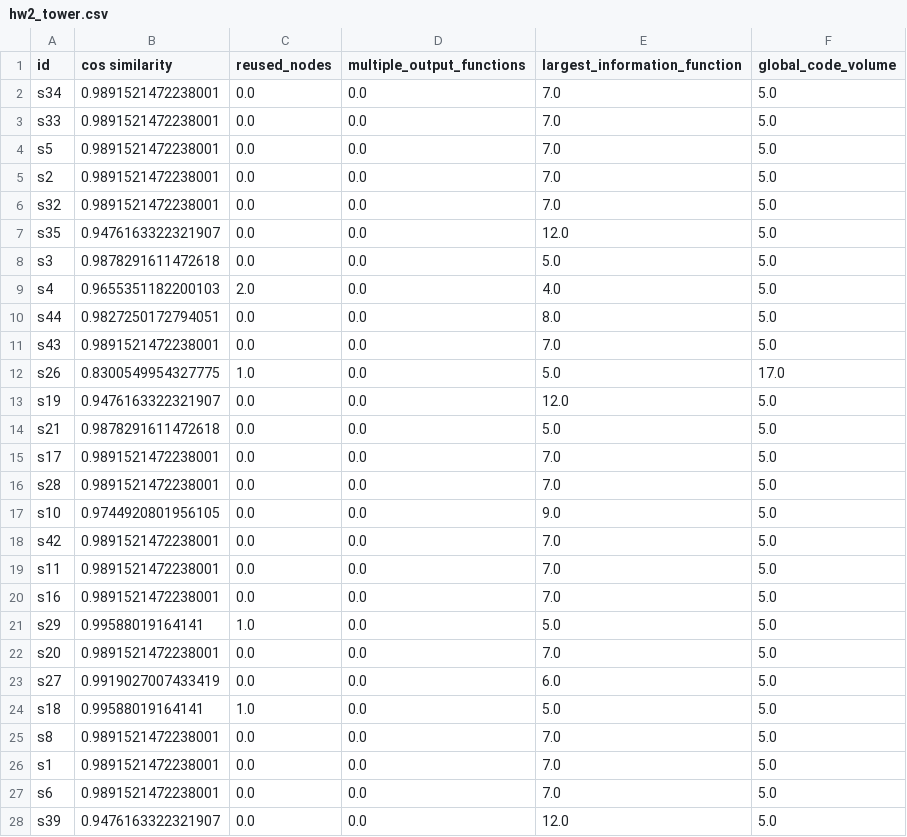
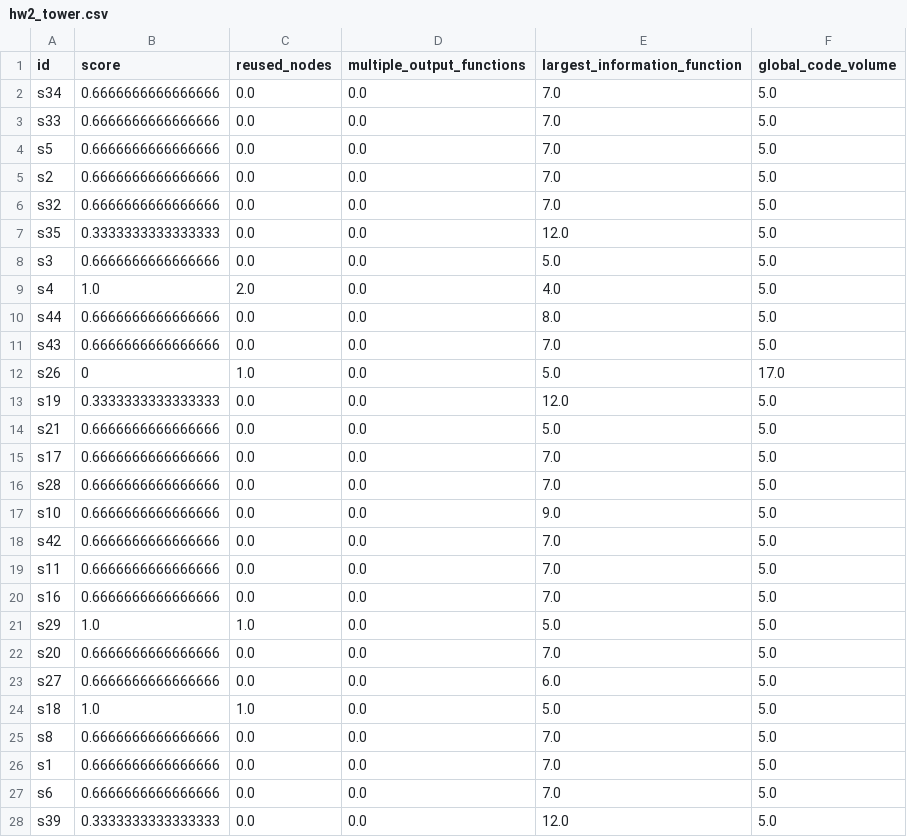
Before and after one commit to JudahRobBer/Python-Procedural-Decomposition-Metrics, a CSV file: metric_outputs/hw2_tower.csv, drawn as a sheet; only a part is shown; the diff covers the shown part only.

```diff
--- a/metric_outputs/hw2_tower.csv
+++ b/metric_outputs/hw2_tower.csv
@@ -1,28 +1,28 @@
-id,cos similarity,reused_nodes,multiple_output_functions,largest_information_function,global_code_volume
-s34,0.9891521472238001,0.0,0.0,7.0,5.0
-s33,0.9891521472238001,0.0,0.0,7.0,5.0
-s5,0.9891521472238001,0.0,0.0,7.0,5.0
-s2,0.9891521472238001,0.0,0.0,7.0,5.0
-s32,0.9891521472238001,0.0,0.0,7.0,5.0
-s35,0.9476163322321907,0.0,0.0,12.0,5.0
-s3,0.9878291611472618,0.0,0.0,5.0,5.0
-s4,0.9655351182200103,2.0,0.0,4.0,5.0
-s44,0.9827250172794051,0.0,0.0,8.0,5.0
-s43,0.9891521472238001,0.0,0.0,7.0,5.0
-s26,0.8300549954327775,1.0,0.0,5.0,17.0
-s19,0.9476163322321907,0.0,0.0,12.0,5.0
-s21,0.9878291611472618,0.0,0.0,5.0,5.0
-s17,0.9891521472238001,0.0,0.0,7.0,5.0
-s28,0.9891521472238001,0.0,0.0,7.0,5.0
-s10,0.9744920801956105,0.0,0.0,9.0,5.0
-s42,0.9891521472238001,0.0,0.0,7.0,5.0
-s11,0.9891521472238001,0.0,0.0,7.0,5.0
-s16,0.9891521472238001,0.0,0.0,7.0,5.0
-s29,0.99588019164141,1.0,0.0,5.0,5.0
-s20,0.9891521472238001,0.0,0.0,7.0,5.0
-s27,0.9919027007433419,0.0,0.0,6.0,5.0
-s18,0.99588019164141,1.0,0.0,5.0,5.0
-s8,0.9891521472238001,0.0,0.0,7.0,5.0
-s1,0.9891521472238001,0.0,0.0,7.0,5.0
-s6,0.9891521472238001,0.0,0.0,7.0,5.0
-s39,0.9476163322321907,0.0,0.0,12.0,5.0
+id,score,reused_nodes,multiple_output_functions,largest_information_function,global_code_volume
+s34,0.6666666666666666,0.0,0.0,7.0,5.0
+s33,0.6666666666666666,0.0,0.0,7.0,5.0
+s5,0.6666666666666666,0.0,0.0,7.0,5.0
+s2,0.6666666666666666,0.0,0.0,7.0,5.0
+s32,0.6666666666666666,0.0,0.0,7.0,5.0
+s35,0.3333333333333333,0.0,0.0,12.0,5.0
+s3,0.6666666666666666,0.0,0.0,5.0,5.0
+s4,1.0,2.0,0.0,4.0,5.0
+s44,0.6666666666666666,0.0,0.0,8.0,5.0
+s43,0.6666666666666666,0.0,0.0,7.0,5.0
+s26,0,1.0,0.0,5.0,17.0
+s19,0.3333333333333333,0.0,0.0,12.0,5.0
+s21,0.6666666666666666,0.0,0.0,5.0,5.0
+s17,0.6666666666666666,0.0,0.0,7.0,5.0
+s28,0.6666666666666666,0.0,0.0,7.0,5.0
+s10,0.6666666666666666,0.0,0.0,9.0,5.0
+s42,0.6666666666666666,0.0,0.0,7.0,5.0
+s11,0.6666666666666666,0.0,0.0,7.0,5.0
+s16,0.6666666666666666,0.0,0.0,7.0,5.0
+s29,1.0,1.0,0.0,5.0,5.0
+s20,0.6666666666666666,0.0,0.0,7.0,5.0
+s27,0.6666666666666666,0.0,0.0,6.0,5.0
+s18,1.0,1.0,0.0,5.0,5.0
+s8,0.6666666666666666,0.0,0.0,7.0,5.0
+s1,0.6666666666666666,0.0,0.0,7.0,5.0
+s6,0.6666666666666666,0.0,0.0,7.0,5.0
+s39,0.3333333333333333,0.0,0.0,12.0,5.0
```
Also changed, not shown: 16 edited cells elsewhere in this file, metric_outputs/hw2_garden.csv, metric_outputs/hw2_owls.csv, 3 other files.
